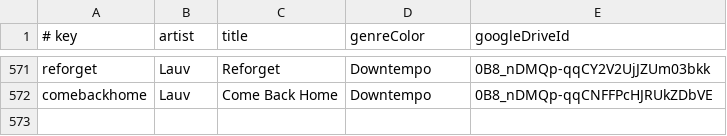
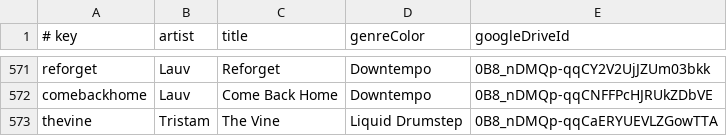
Before and after one commit to caseif/vis.js, a CSV file: songs.csv, drawn as a sheet; only a part is shown, gaps mark what is left out.

```diff
--- a/songs.csv
+++ b/songs.csv
@@ -572 +572,2 @@ reforget|Lauv|Reforget|Downtempo|0B8_nDMQp-qqCY2V2UjJZUm03bkk
 comebackhome|Lauv|Come Back Home|Downtempo|0B8_nDMQp-qqCNFFPcHJRUkZDbVE
+thevine|Tristam|The Vine|Liquid Drumstep|0B8_nDMQp-qqCaERYUEVLZGowTTA
```
Also changed, not shown: 1 other file.
